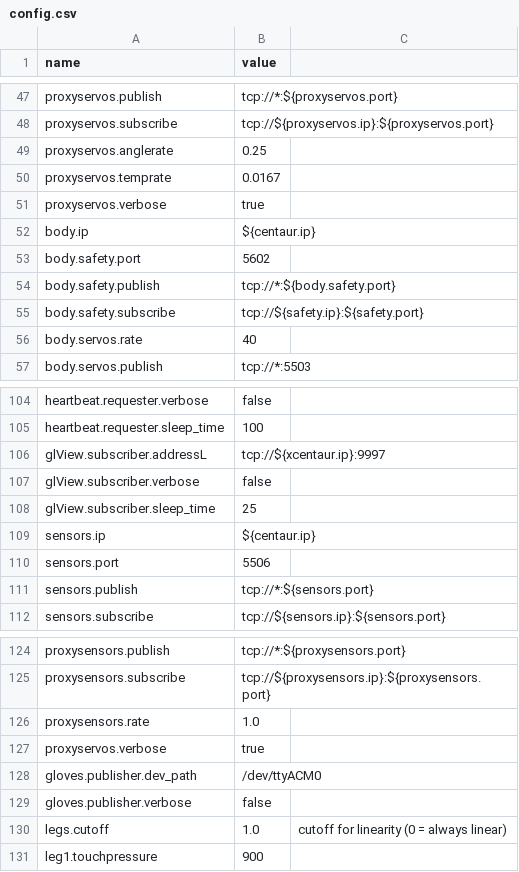
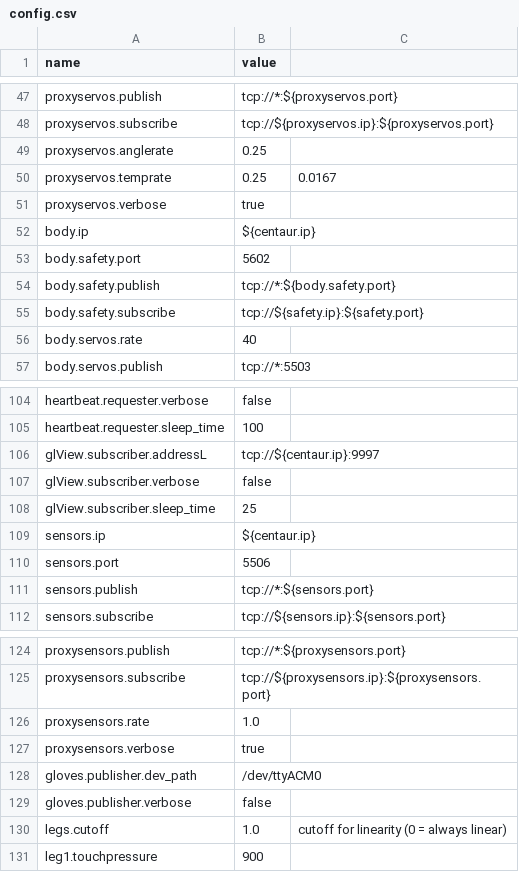
Before and after one commit to wmacevoy/grit, a CSV file: setup/config.csv, drawn as a sheet; only a part is shown, gaps mark what is left out.

Commit message:
- in setup
Former-commit-id: b23742a89a884e70401b9bfb8cec19c01f7e68c3

```diff
--- a/setup/config.csv
+++ b/setup/config.csv
@@ -49,3 +49,3 @@ proxyservos.subscribe,tcp://${proxyservos.ip}:${proxyservos.port}
 proxyservos.anglerate,0.25
-proxyservos.temprate,0.0167
+proxyservos.temprate,0.25,0.0167
 proxyservos.verbose,true
@@ -105,3 +105,3 @@ heartbeat.requester.verbose,"false"
 heartbeat.requester.sleep_time,"100"
-glView.subscriber.addressL,"tcp://${xcentaur.ip}:9997"
+glView.subscriber.addressL,"tcp://${centaur.ip}:9997"
 glView.subscriber.verbose,"false"
@@ -127,3 +127,3 @@ proxysensors.subscribe,tcp://${proxysensors.ip}:${proxysensors.port}
 proxysensors.rate,1.0
-proxyservos.verbose,true
+proxysensors.verbose,true
 gloves.publisher.dev_path,"/dev/ttyACM0"
```
